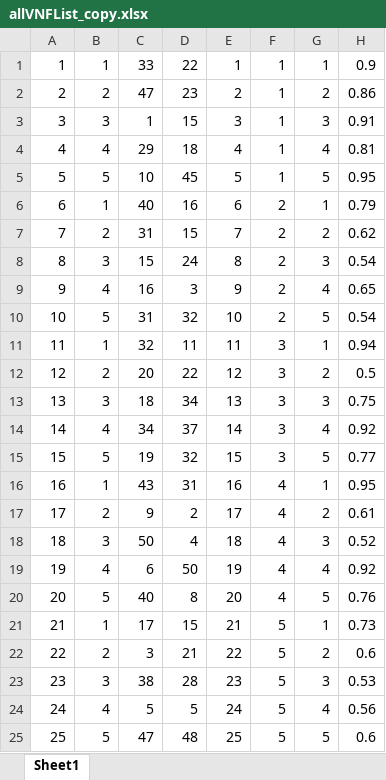
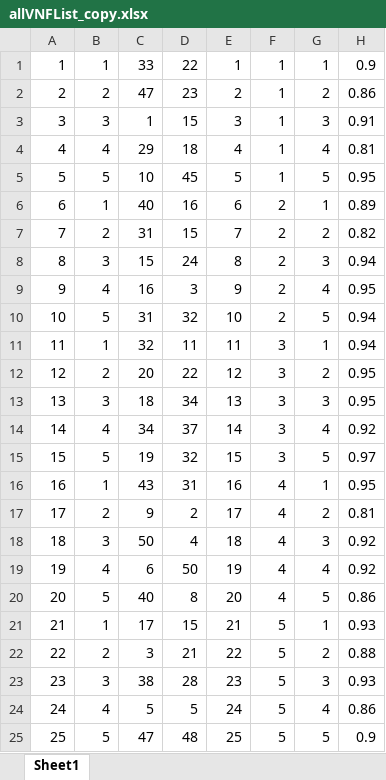
Before and after one commit to guomengna/GraduationProject, an Excel workbook: topo/allVNFList_copy.xlsx, sheet Sheet1, drawn as a sheet; values as stored, in another font and other column widths than the file's, no borders; the diff names each change by its address in the sheet, - before the commit and + after, or states it on an @@ line.

```diff
--- a/topo/allVNFList_copy.xlsx (sheet Sheet1)
+++ b/topo/allVNFList_copy.xlsx (sheet Sheet1)
-H6: 0.79
+H6: 0.89
-H7: 0.62
+H7: 0.82
-H8: 0.54
+H8: 0.94
-H9: 0.65
+H9: 0.95
-H10: 0.54
+H10: 0.94
-H12: 0.5
+H12: 0.95
-H13: 0.75
+H13: 0.95
-H15: 0.77
+H15: 0.97
-H17: 0.61
+H17: 0.81
-H18: 0.52
+H18: 0.92
-H20: 0.76
+H20: 0.86
-H21: 0.73
+H21: 0.93
-H22: 0.6
+H22: 0.88
-H23: 0.53
+H23: 0.93
-H24: 0.56
+H24: 0.86
-H25: 0.6
+H25: 0.9
```
Also changed, not shown: topo/activeVNFList.xlsx, 4 other files.
